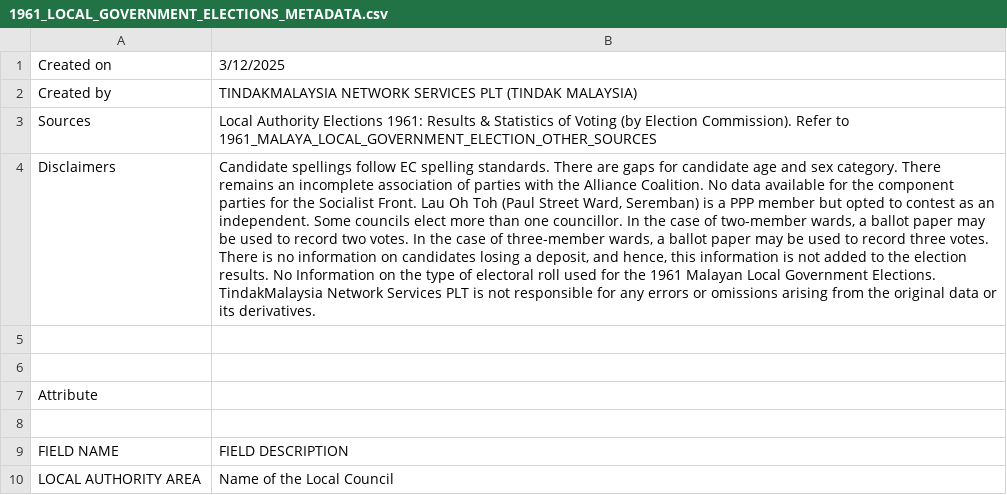
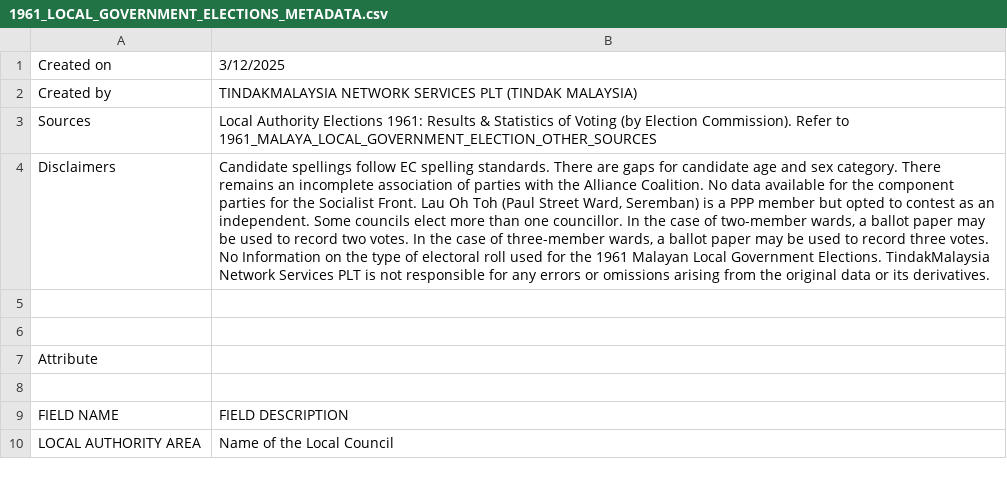
Before and after one commit to TindakMalaysia/LOCAL-GOVERNMENT-ELECTIONS, a CSV file: 1961-MALAYA-LOCAL-GOVERNMENT-ELECTIONS/METADATA/1961_LOCAL_GOVERNMENT_ELECTIONS_METADATA.csv, drawn as a sheet; only a part is shown; the diff names each change by its address in the sheet, - before the commit and + after, or states it on an @@ line.

Commit message:
Update 1961_LOCAL_GOVERNMENT_ELECTIONS_METADATA.csv

```diff
--- a/1961-MALAYA-LOCAL-GOVERNMENT-ELECTIONS/METADATA/1961_LOCAL_GOVERNMENT_ELECTIONS_METADATA.csv
+++ b/1961-MALAYA-LOCAL-GOVERNMENT-ELECTIONS/METADATA/1961_LOCAL_GOVERNMENT_ELECTIONS_METADATA.csv
-B4: …three votes. There is no information on candidates losing a deposit, and hence, this information is not added to the election results. No Information…
+B4: …three votes. No Information…
```
